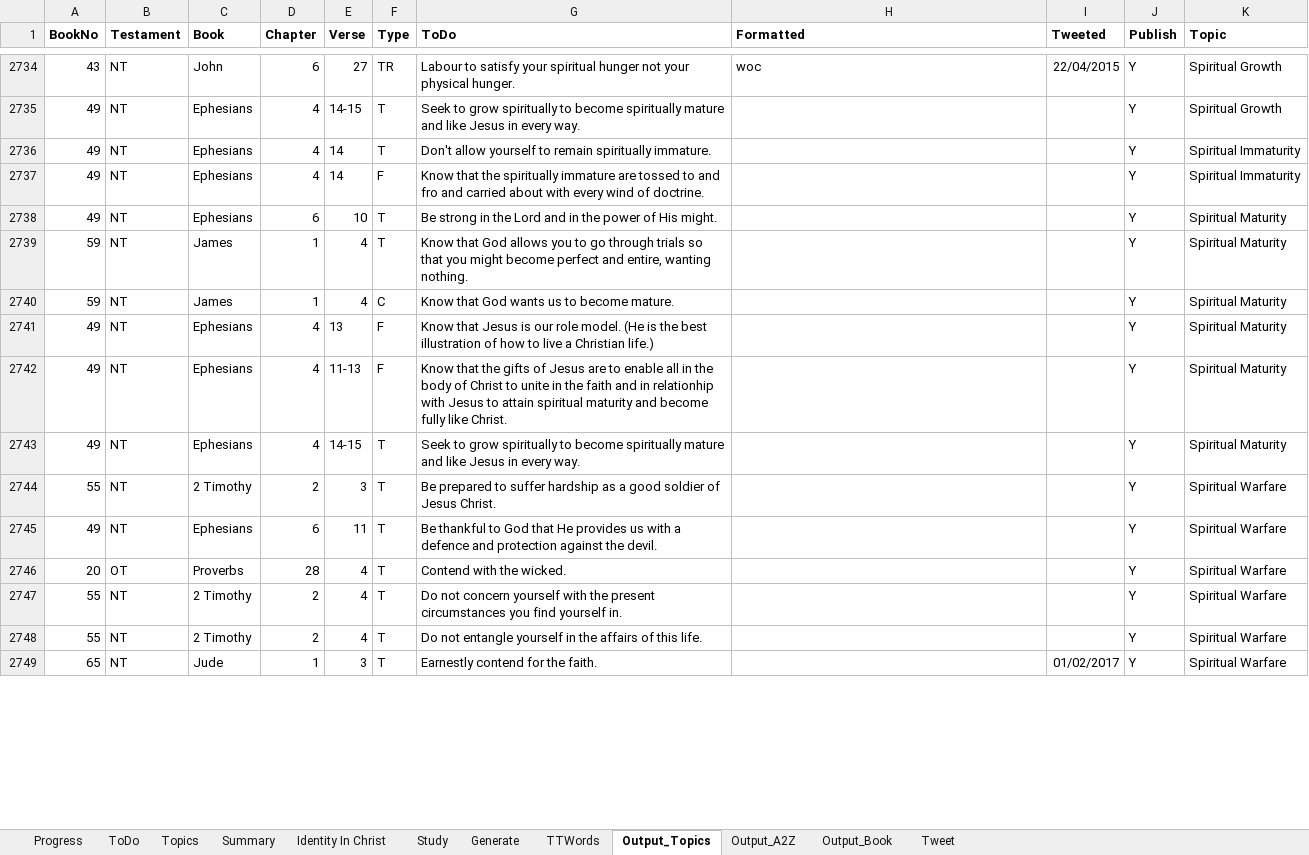
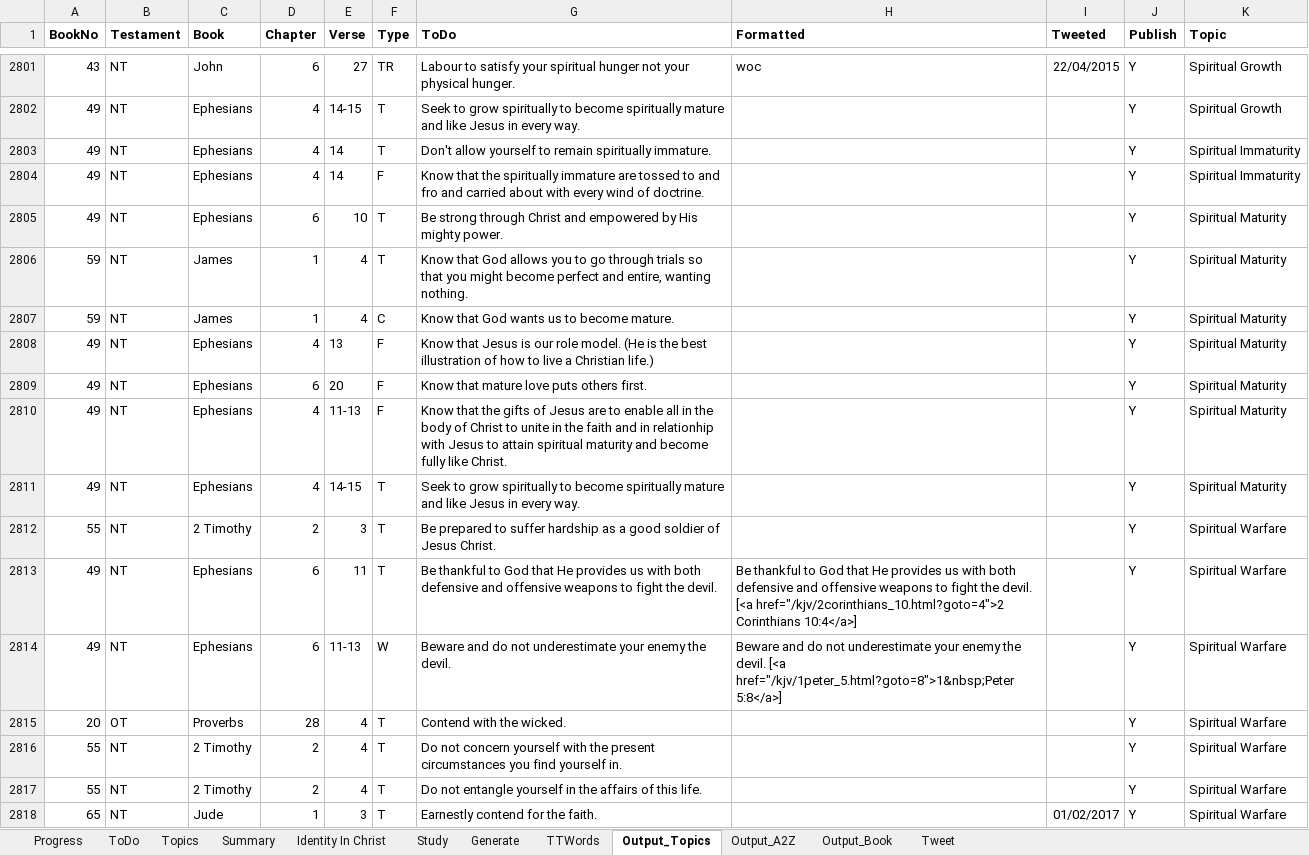
Before and after one commit to simptim1967/todobible, an Excel workbook: TodoBible.xlsm, sheet Output_Topics, drawn as a sheet; only a part is shown, gaps mark what is left out; values as stored, in another font and other column widths than the file's, no borders; addresses are those after the commit; the diff covers the shown part only; the diff names each change by its address in the sheet, - before the commit and + after, or states it on an @@ line.

Commit message:
Update Ephesians bible pages and todo items

```diff
--- a/TodoBible.xlsm (sheet Output_Topics)
+++ b/TodoBible.xlsm (sheet Output_Topics)
-G2805 (ToDo): Be strong in the Lord and in the power of His might.
+G2805 (ToDo): Be strong through Christ and empowered by His mighty power.
+row 2809: 49 | NT | Ephesians | 6 | 20 | F | Know that mature love puts others first. |  |  | Y | Spiritual Maturity
-G2813 (ToDo): …us with a defence and protection against the devil.
+G2813 (ToDo): …us with both defensive and offensive weapons to fight the devil.
-H2813 (Formatted): (empty)
+H2813 (Formatted): Be thankful to God that He provides us with both defensive and offensive weapons to fight the devil. [<a href="/kjv/2corinthians_10.html?goto=4">2 Corinthians 10:4</a>]
+row 2814: 49 | NT | Ephesians | 6 | 11-13 | W | Beware and do not underestimate your enemy the devil. | Beware and do not underestimate your enemy the devil. [<a href="/kjv/1peter_5.html?goto=8">1&nbsp;Peter 5:8</a>] |  | Y | Spiritual Warfare
```
Also changed, not shown: 112 added rows, 19 removed rows and 115 edited cells elsewhere in this sheet, sheet ToDo, sheet Output_A2Z, sheet Output_Book, sheet Topics, sheet Generate, analysis/index/ephesians.xlsm, 7 other files.
